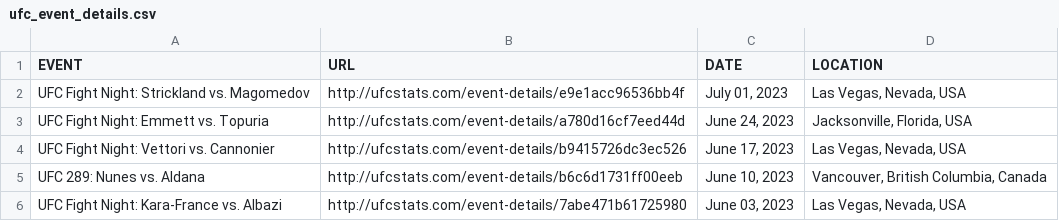
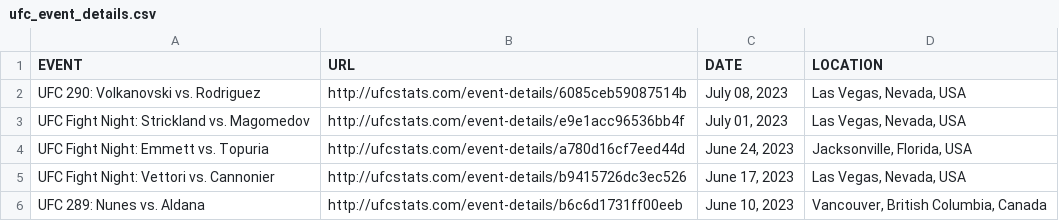
Before and after one commit to Greco1899/scrape_ufc_stats, a CSV file: ufc_event_details.csv, drawn as a sheet; only a part is shown; the shorter side is filled out with more unchanged rows.

```diff
--- a/ufc_event_details.csv
+++ b/ufc_event_details.csv
@@ -1,2 +1,3 @@
 EVENT,URL,DATE,LOCATION
+UFC 290: Volkanovski vs. Rodriguez,http://ufcstats.com/event-details/6085ceb59087514b,"July 08, 2023","Las Vegas, Nevada, USA"
 UFC Fight Night: Strickland vs. Magomedov,http://ufcstats.com/event-details/e9e1acc96536bb4f,"July 01, 2023","Las Vegas, Nevada, USA"
```
Also changed, not shown: ufc_fight_details.csv, 1 other file.
